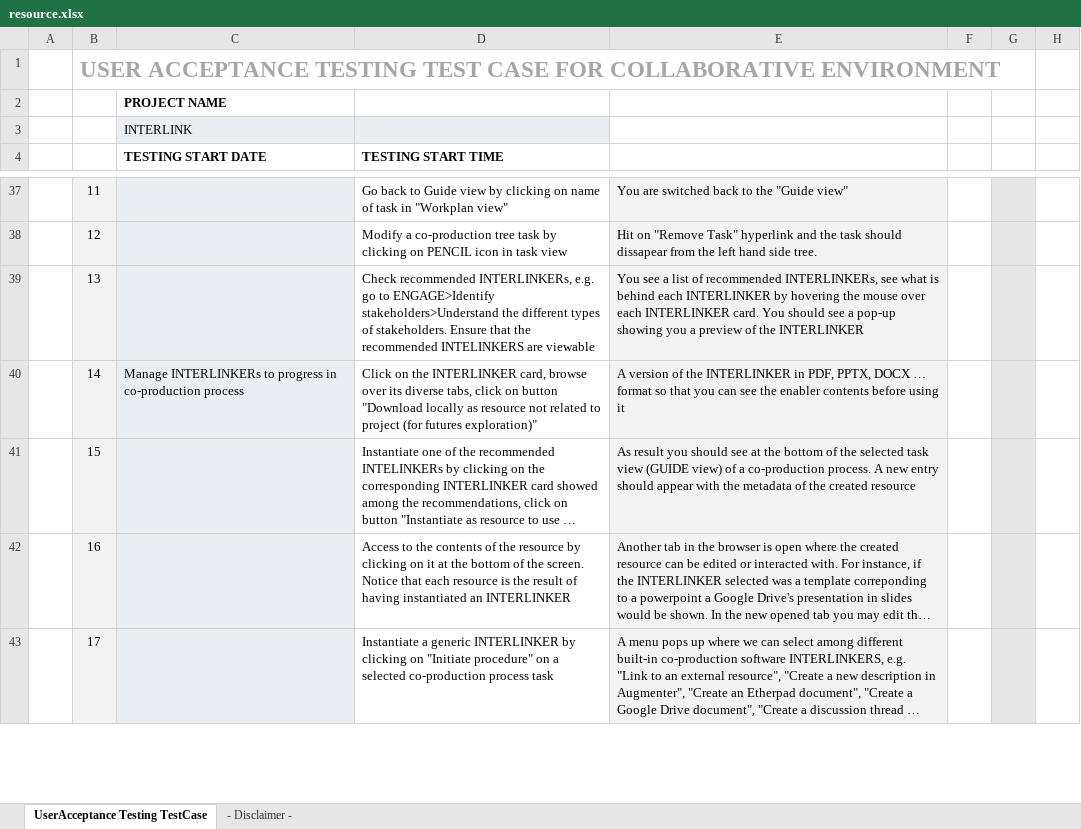
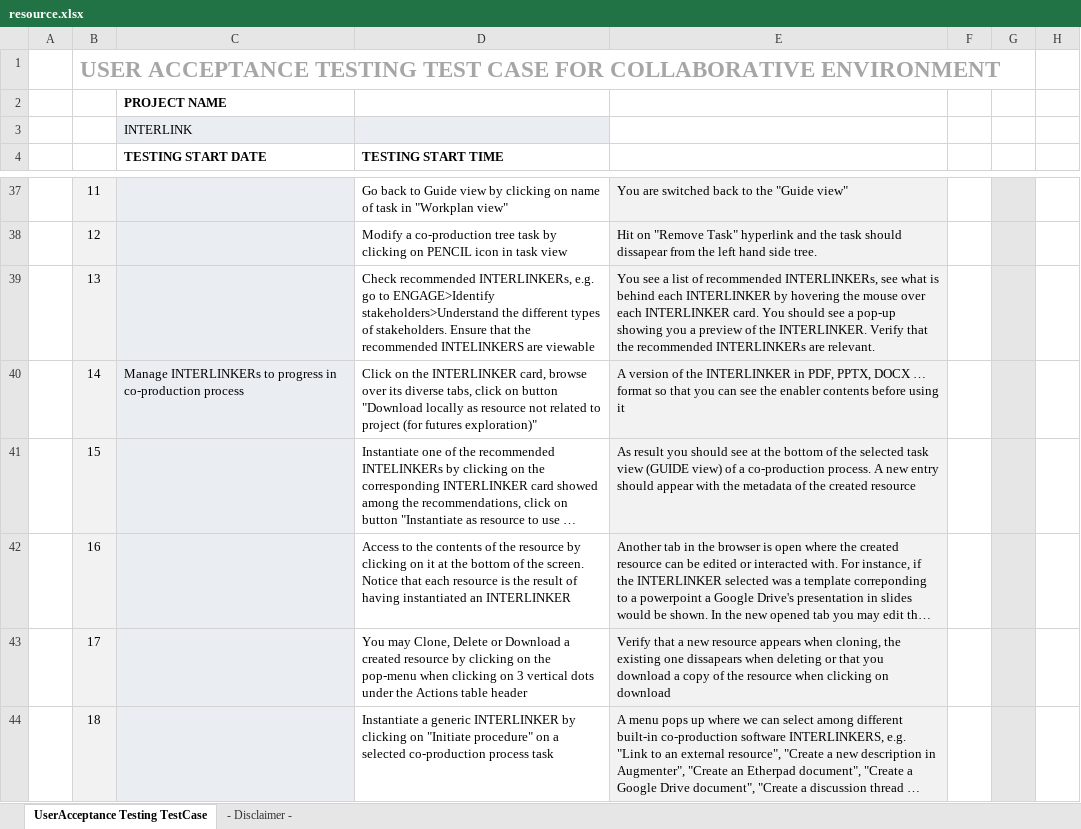
Before and after one commit to interlink-project/interlinkers-data, an Excel workbook: interlinkers/knowledge/User-Acceptance-Test-Template/resource.xlsx, sheet UserAcceptance Testing TestCase, drawn as a sheet; only a part is shown, gaps mark what is left out; long unchanged cells end in …; values as stored, in another font and other column widths than the file's, no borders; charts and pictures not drawn; addresses are those after the commit; the diff covers the shown part only; the diff names each change by its address in the sheet, - before the commit and + after, or states it on an @@ line.

Commit message:
added new task to verify that generated resources can be manipulated, e.g. cloned or deleted

```diff
--- a/interlinkers/knowledge/User-Acceptance-Test-Template/resource.xlsx (sheet UserAcceptance Testing TestCase)
+++ b/interlinkers/knowledge/User-Acceptance-Test-Template/resource.xlsx (sheet UserAcceptance Testing TestCase)
-E39: …of the INTERLINKER
+E39: …of the INTERLINKER. Verify that the recommended INTERLINKERs are relevant.
+row 43:  | 17 |  | You may Clone, Delete or Download a created resource by clicking on the pop-menu when clicking on 3 vertical dots under the Actions table header | Verify that a new resource appears when cloning, the existing one dissapears when deleting or that you download a copy of the resource when clicking on download
-B44: 17
+B44: 18
```
Also changed, not shown: 6 edited cells elsewhere in this sheet, charts or pictures, 1 other file.
